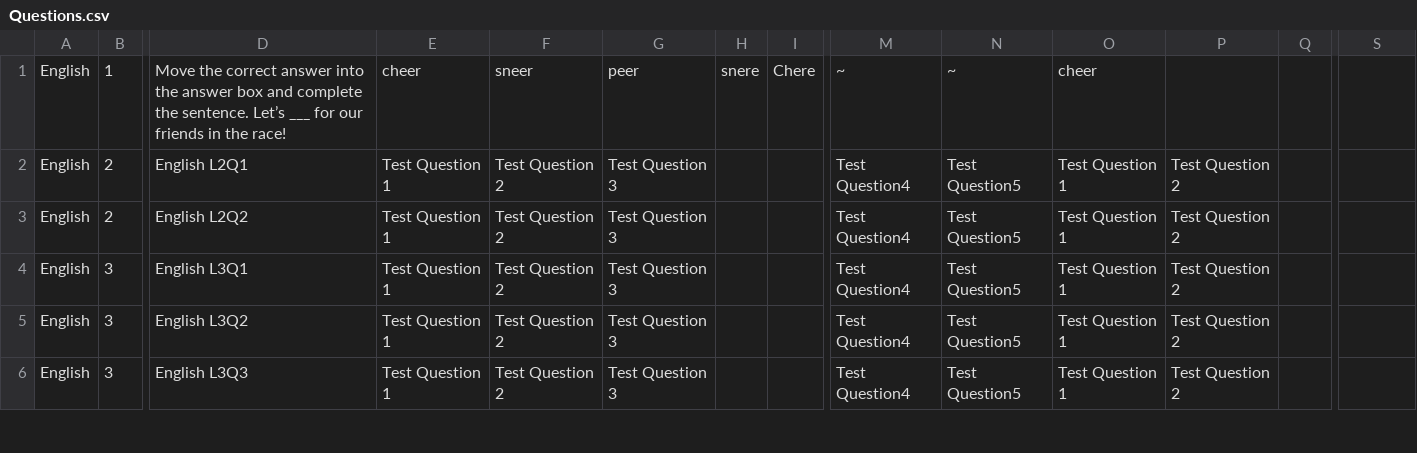
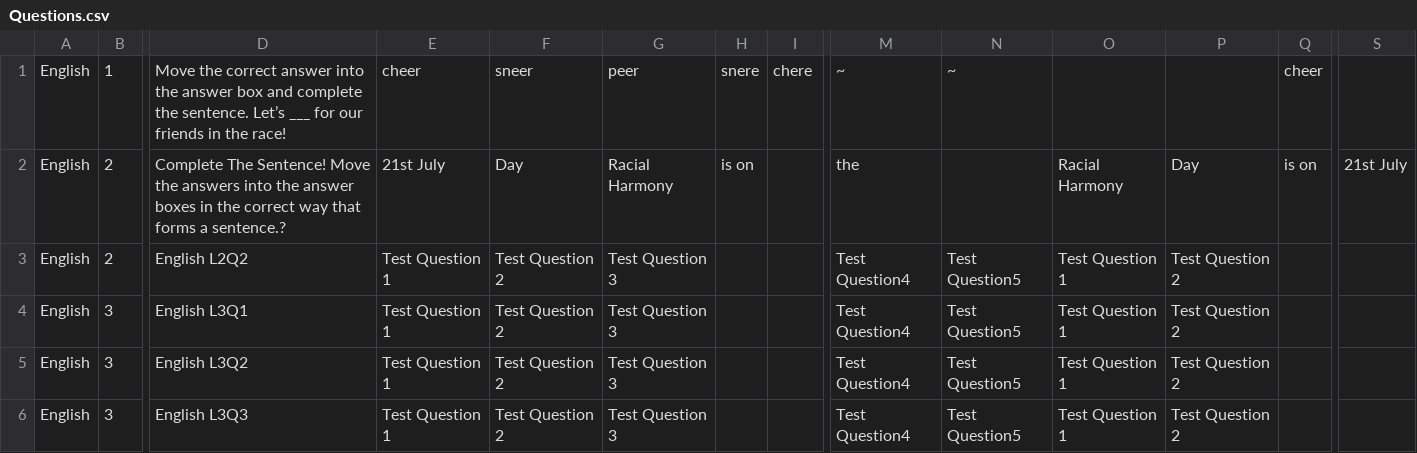
Before and after one commit to duyean/GDD_TP23, a CSV file: Assets/Resources/CSV/Questions.csv, drawn as a sheet; only a part is shown, gaps mark what is left out; the diff names each change by its address in the sheet, - before the commit and + after, or states it on an @@ line.

Commit message:
let me die
CSV English E:G 1 working,

CSV English E:G 2 in progress, cannot get answer correct due to dictionary using slot name as a key

```diff
--- a/Assets/Resources/CSV/Questions.csv
+++ b/Assets/Resources/CSV/Questions.csv
-I1: Chere
+I1: chere
-O1: cheer
+O1: (empty)
-Q1: (empty)
+Q1: cheer
-D2: English L2Q1
+D2: Complete The Sentence! Move the answers into the answer boxes in the correct way that forms a sentence.?
-E2: Test Question 1
+E2: 21st July
-F2: Test Question 2
+F2: Day
-G2: Test Question 3
+G2: Racial Harmony
-H2: (empty)
+H2: is on
-M2: Test Question4
+M2: the
-N2: Test Question5
+N2: (empty)
-O2: Test Question 1
+O2: Racial Harmony
-P2: Test Question 2
+P2: Day
-Q2: (empty)
+Q2: is on
-S2: (empty)
+S2: 21st July
```
Also changed, not shown: 53 other files.
